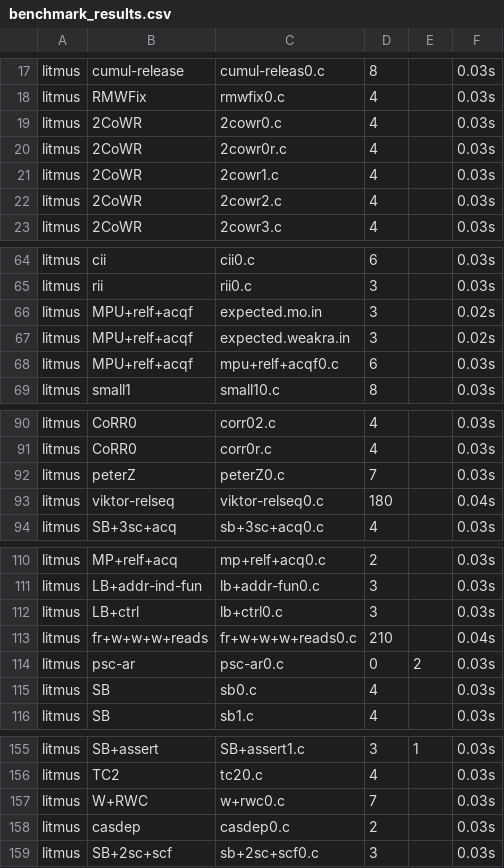
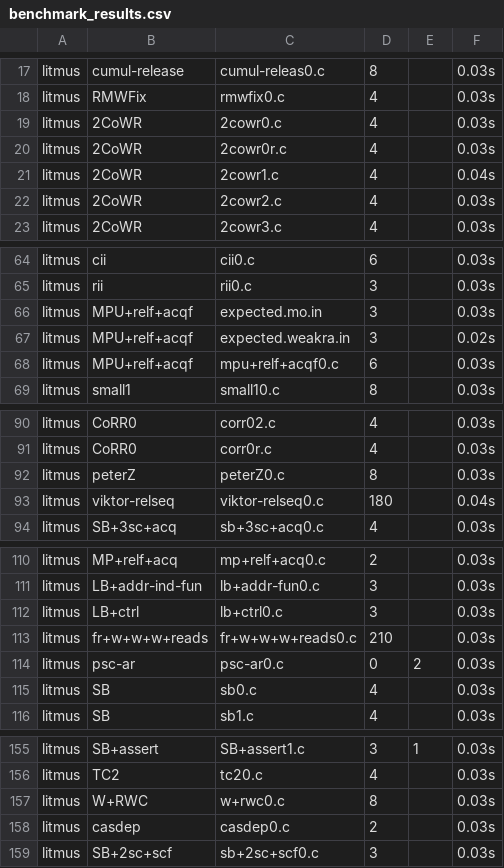
Before and after one commit to MichRacz00/jam21, a CSV file: benchmark_results.csv, drawn as a sheet; only a part is shown, gaps mark what is left out.

```diff
--- a/benchmark_results.csv
+++ b/benchmark_results.csv
@@ -20,3 +20,3 @@ litmus,2CoWR,2cowr0.c,4,,0.03s
 litmus,2CoWR,2cowr0r.c,4,,0.03s
-litmus,2CoWR,2cowr1.c,4,,0.03s
+litmus,2CoWR,2cowr1.c,4,,0.04s
 litmus,2CoWR,2cowr2.c,4,,0.03s
@@ -65,3 +65,3 @@ litmus,cii,cii0.c,6,,0.03s
 litmus,rii,rii0.c,3,,0.03s
-litmus,MPU+relf+acqf,expected.mo.in,3,,0.02s
+litmus,MPU+relf+acqf,expected.mo.in,3,,0.03s
 litmus,MPU+relf+acqf,expected.weakra.in,3,,0.02s
@@ -91,3 +91,3 @@ litmus,CoRR0,corr02.c,4,,0.03s
 litmus,CoRR0,corr0r.c,4,,0.03s
-litmus,peterZ,peterZ0.c,7,,0.03s
+litmus,peterZ,peterZ0.c,8,,0.03s
 litmus,viktor-relseq,viktor-relseq0.c,180,,0.04s
@@ -112,3 +112,3 @@ litmus,LB+addr-ind-fun,lb+addr-fun0.c,3,,0.03s
 litmus,LB+ctrl,lb+ctrl0.c,3,,0.03s
-litmus,fr+w+w+w+reads,fr+w+w+w+reads0.c,210,,0.04s
+litmus,fr+w+w+w+reads,fr+w+w+w+reads0.c,210,,0.03s
 litmus,psc-ar,psc-ar0.c,0,2,0.03s
@@ -156,3 +156,3 @@ litmus,SB+assert,SB+assert1.c,3,1,0.03s
 litmus,TC2,tc20.c,4,,0.03s
-litmus,W+RWC,w+rwc0.c,7,,0.03s
+litmus,W+RWC,w+rwc0.c,8,,0.03s
 litmus,casdep,casdep0.c,2,,0.03s
```
Also changed, not shown: 4 other files.
